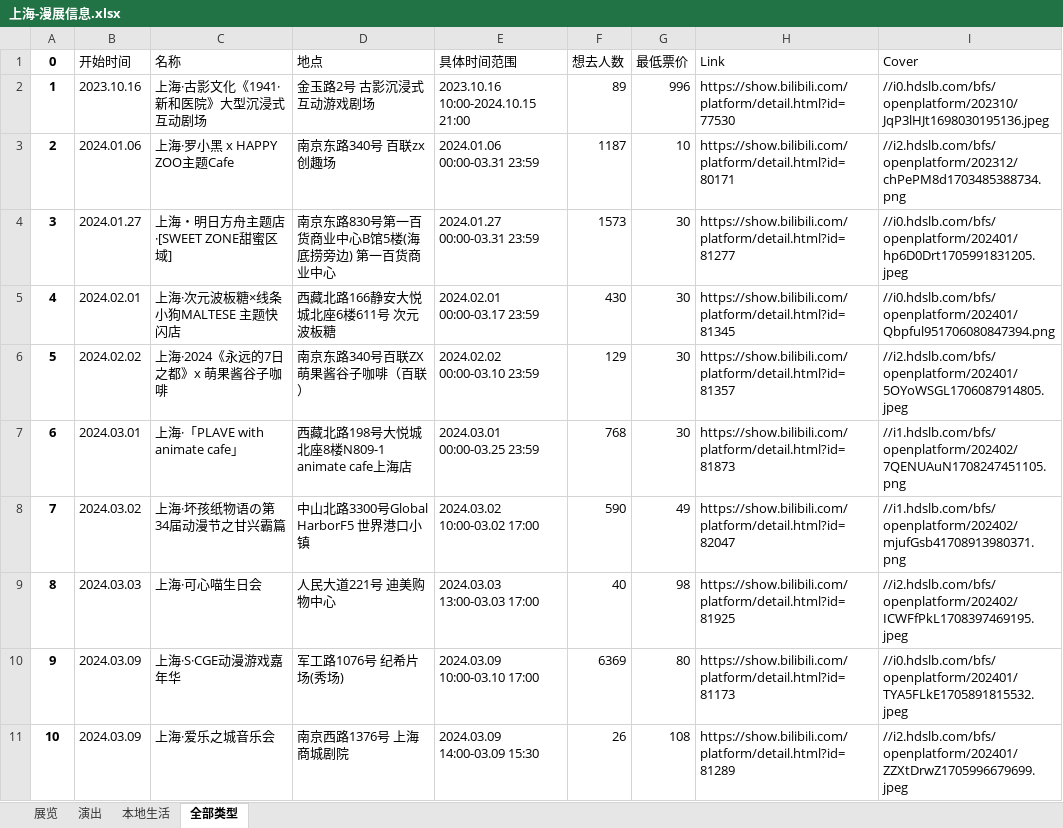
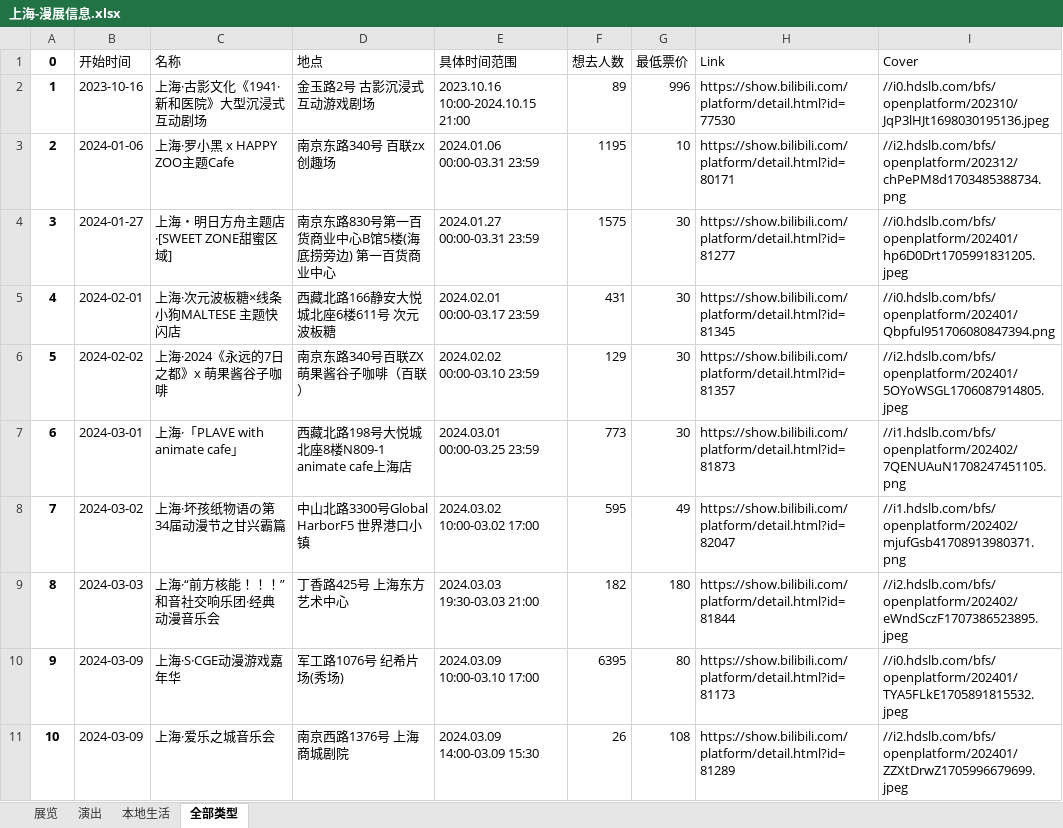
Before and after one commit to liuly0322/BilibiliAnimationExhibitionInformationCollection, an Excel workbook: 上海-漫展信息.xlsx, sheet 全部类型, drawn as a sheet; only a part is shown; values as stored, in another font and other column widths than the file's, no borders; removed rows and columns are numbered as before the commit, all else as after; the diff covers the shown part only; the diff names each change by its address in the sheet, - before the commit and + after, or states it on an @@ line.

```diff
--- a/上海-漫展信息.xlsx (sheet 全部类型)
+++ b/上海-漫展信息.xlsx (sheet 全部类型)
-B2 (开始时间): 2023.10.16
+B2 (开始时间): 2023-10-16
-B3 (开始时间): 2024.01.06
+B3 (开始时间): 2024-01-06
-F3 (想去人数): 1187
+F3 (想去人数): 1195
-B4 (开始时间): 2024.01.27
+B4 (开始时间): 2024-01-27
-F4 (想去人数): 1573
+F4 (想去人数): 1575
-B5 (开始时间): 2024.02.01
+B5 (开始时间): 2024-02-01
-F5 (想去人数): 430
+F5 (想去人数): 431
-B6 (开始时间): 2024.02.02
+B6 (开始时间): 2024-02-02
-B7 (开始时间): 2024.03.01
+B7 (开始时间): 2024-03-01
-F7 (想去人数): 768
+F7 (想去人数): 773
-B8 (开始时间): 2024.03.02
+B8 (开始时间): 2024-03-02
-F8 (想去人数): 590
+F8 (想去人数): 595
-row 9: 8 | 2024.03.03 | 上海·可心喵生日会 | 人民大道221号 迪美购物中心 | 2024.03.03 13:00-03.03 17:00 | 40 | 98 | https://show.bilibili.com/platform/detail.html?id=81925 | //i2.hdslb.com/bfs/openplatform/202402/ICWFfPkL1708397469195.jpeg
+row 9: 8 | 2024-03-03 | 上海·“前方核能！！！”和音社交响乐团·经典动漫音乐会 | 丁香路425号 上海东方艺术中心 | 2024.03.03 19:30-03.03 21:00 | 182 | 180 | https://show.bilibili.com/platform/detail.html?id=81844 | //i2.hdslb.com/bfs/openplatform/202402/eWndSczF1707386523895.jpeg
-B10:B11 (开始时间): 2024.03.09
+B10:B11 (开始时间): 2024-03-09
-F10 (想去人数): 6369
+F10 (想去人数): 6395
```
Also changed, not shown: 8 added rows, 6 removed rows, 60 edited cells and row numbers in column A elsewhere in this sheet, sheet 展览, sheet 演出, sheet 本地生活, 北京-漫展信息.xlsx, 广州-漫展信息.xlsx, 15 other files.
